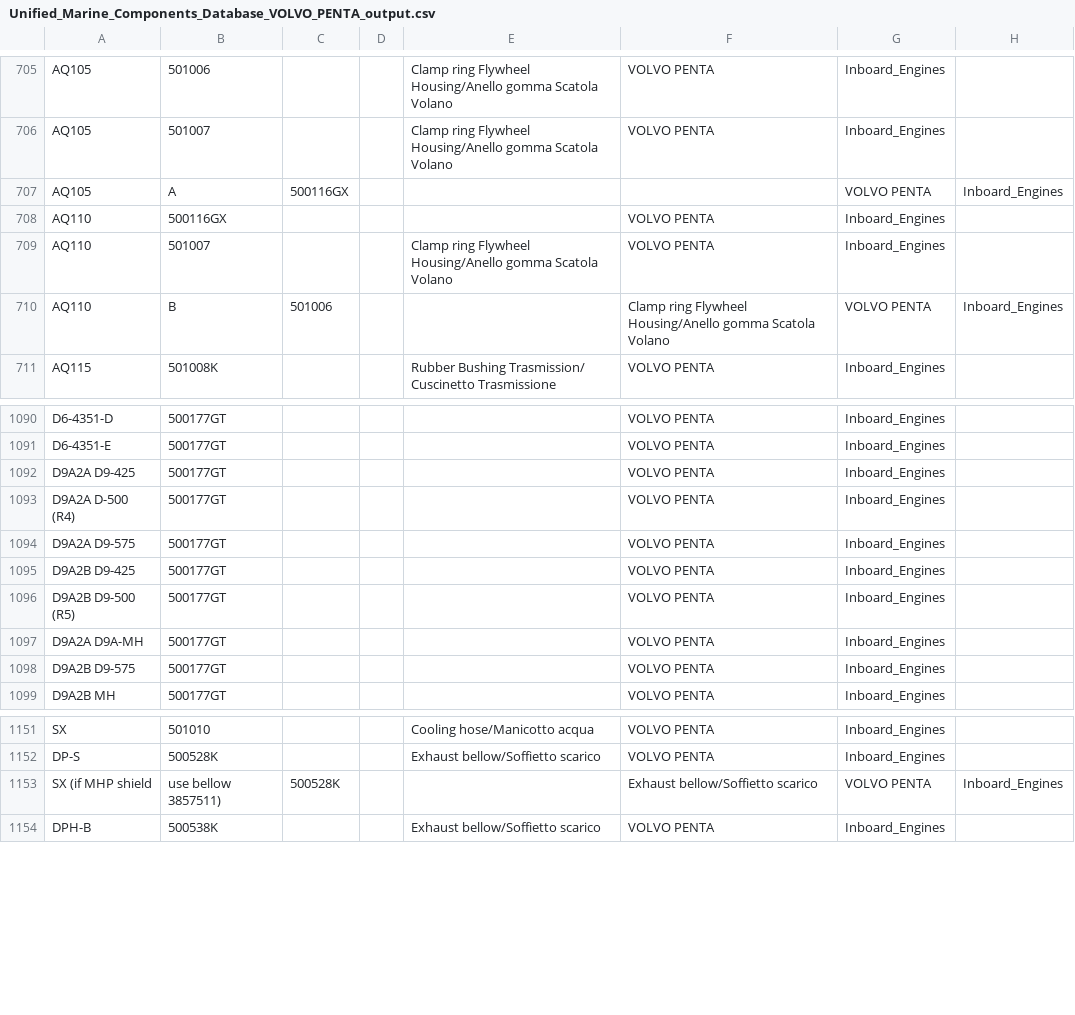
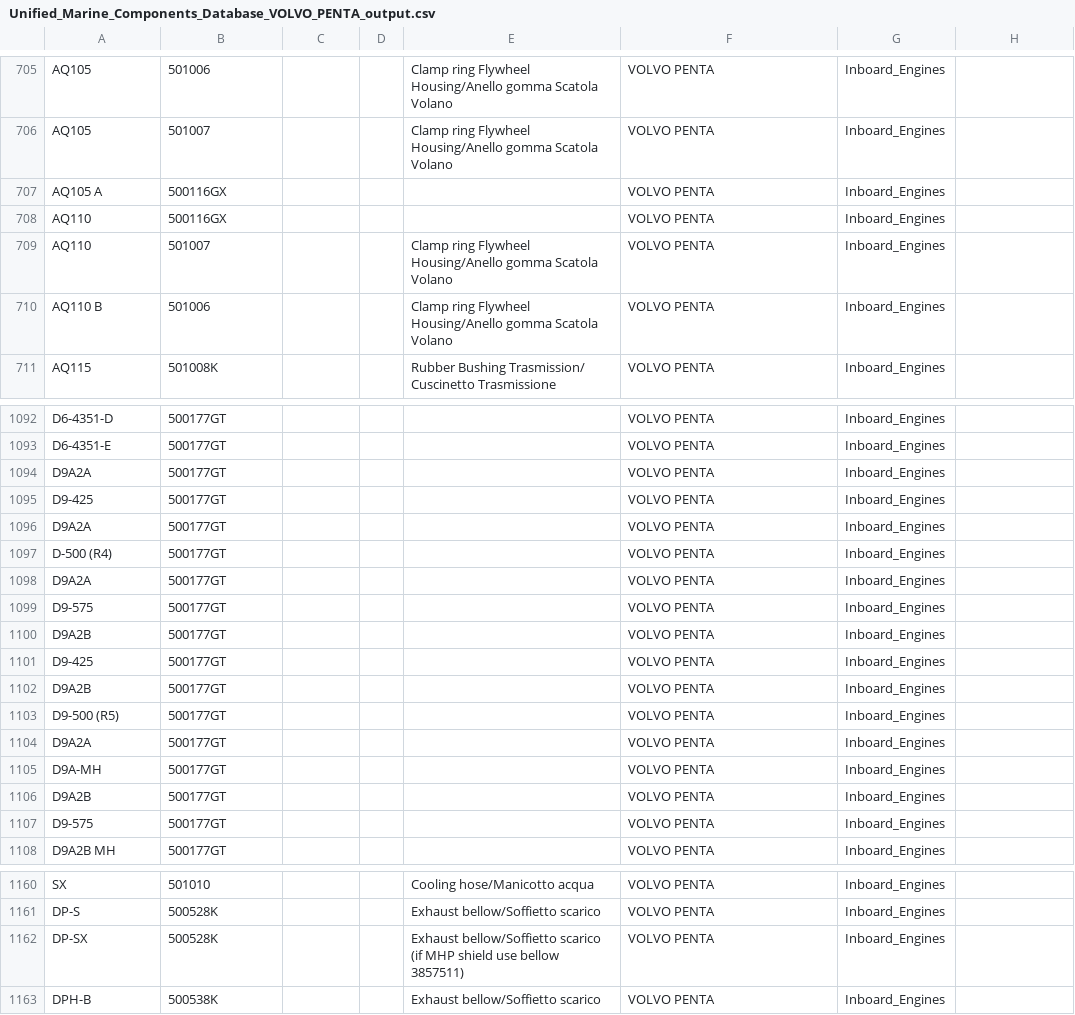
Before and after one commit to Alemusica/CSVer, a CSV file: split_databases/Unified_Marine_Components_Database_VOLVO_PENTA_output.csv, drawn as a sheet; only a part is shown, gaps mark what is left out; the diff covers the shown part only.

Commit message:
edits

```diff
--- a/split_databases/Unified_Marine_Components_Database_VOLVO_PENTA_output.csv
+++ b/split_databases/Unified_Marine_Components_Database_VOLVO_PENTA_output.csv
@@ -707 +707 @@ AQ105,501007,,,Clamp ring Flywheel Housing/Anello gomma Scatola Volano,VOLVO PEN
-AQ105,A,500116GX,,,,VOLVO PENTA,Inboard_Engines
+AQ105 A,500116GX,,,,VOLVO PENTA,Inboard_Engines,
@@ -710 +710 @@ AQ110,501007,,,Clamp ring Flywheel Housing/Anello gomma Scatola Volano,VOLVO PEN
-AQ110,B,501006,,,Clamp ring Flywheel Housing/Anello gomma Scatola Volano,VOLVO PENTA,Inboard_Engines
+AQ110 B,501006,,,Clamp ring Flywheel Housing/Anello gomma Scatola Volano,VOLVO PENTA,Inboard_Engines,
@@ -1092,7 +1094,14 @@ D6-4351-E,500177GT,,, ,VOLVO PENTA,Inboard_Engines
-D9A2A D9-425,500177GT,,, ,VOLVO PENTA,Inboard_Engines
-D9A2A D-500 (R4),500177GT,,, ,VOLVO PENTA,Inboard_Engines
-D9A2A D9-575,500177GT,,, ,VOLVO PENTA,Inboard_Engines
-D9A2B D9-425,500177GT,,, ,VOLVO PENTA,Inboard_Engines
-D9A2B D9-500 (R5),500177GT,,, ,VOLVO PENTA,Inboard_Engines
-D9A2A D9A-MH,500177GT,,, ,VOLVO PENTA,Inboard_Engines
-D9A2B D9-575,500177GT,,, ,VOLVO PENTA,Inboard_Engines
+D9A2A,500177GT,,, ,VOLVO PENTA,Inboard_Engines ,
+D9-425,500177GT,,, ,VOLVO PENTA,Inboard_Engines,
+D9A2A,500177GT,,, ,VOLVO PENTA,Inboard_Engines ,
+D-500 (R4),500177GT,,, ,VOLVO PENTA,Inboard_Engines,
+D9A2A,500177GT,,, ,VOLVO PENTA,Inboard_Engines,
+D9-575,500177GT,,, ,VOLVO PENTA,Inboard_Engines,
+D9A2B,500177GT,,, ,VOLVO PENTA,Inboard_Engines,
+D9-425,500177GT,,, ,VOLVO PENTA,Inboard_Engines,
+D9A2B,500177GT,,, ,VOLVO PENTA,Inboard_Engines,
+D9-500 (R5),500177GT,,, ,VOLVO PENTA,Inboard_Engines,
+D9A2A,500177GT,,, ,VOLVO PENTA,Inboard_Engines,
+D9A-MH,500177GT,,, ,VOLVO PENTA,Inboard_Engines,
+D9A2B,500177GT,,, ,VOLVO PENTA,Inboard_Engines,
+D9-575,500177GT,,, ,VOLVO PENTA,Inboard_Engines,
@@ -1153 +1162 @@ DP-S,500528K,,,Exhaust bellow/Soffietto scarico,VOLVO PENTA,Inboard_Engines
-SX (if MHP shield, use bellow 3857511),500528K,,,Exhaust bellow/Soffietto scarico,VOLVO PENTA,Inboard_Engines
+DP-SX,500528K,,, Exhaust bellow/Soffietto scarico (if MHP shield use bellow 3857511),VOLVO PENTA,Inboard_Engines,
```
Also changed, not shown: 5 added rows, 3 removed rows and 2 edited cells elsewhere in this file.
